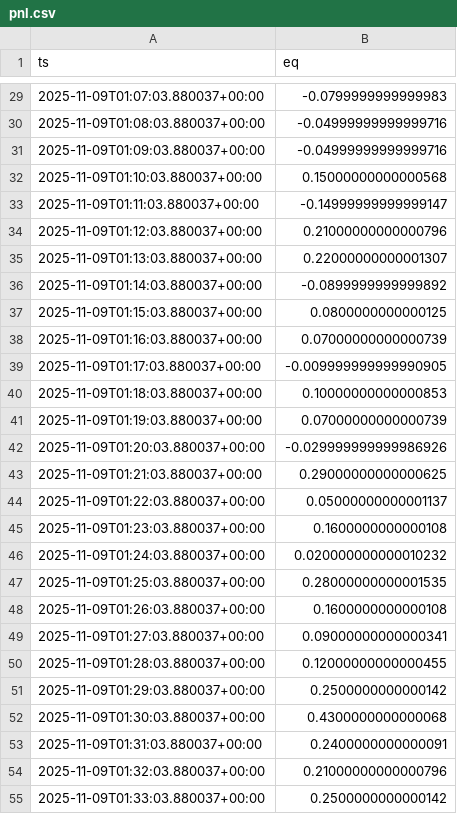
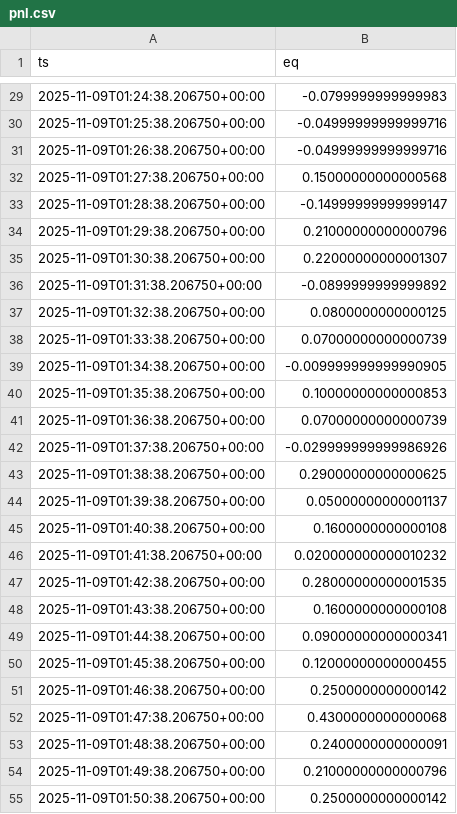
Before and after one commit to pri-23-03/Gptrader, a CSV file: gp-trader/artifacts/run-demo/pnl.csv, drawn as a sheet; only a part is shown, gaps mark what is left out; the diff covers the shown part only.

```diff
--- a/gp-trader/artifacts/run-demo/pnl.csv
+++ b/gp-trader/artifacts/run-demo/pnl.csv
@@ -29,27 +29,27 @@ ts,eq
-2025-11-09T01:07:03.880037+00:00,-0.0799999999999983
-2025-11-09T01:08:03.880037+00:00,-0.04999999999999716
-2025-11-09T01:09:03.880037+00:00,-0.04999999999999716
-2025-11-09T01:10:03.880037+00:00,0.15000000000000568
-2025-11-09T01:11:03.880037+00:00,-0.14999999999999147
-2025-11-09T01:12:03.880037+00:00,0.21000000000000796
-2025-11-09T01:13:03.880037+00:00,0.22000000000001307
-2025-11-09T01:14:03.880037+00:00,-0.0899999999999892
-2025-11-09T01:15:03.880037+00:00,0.0800000000000125
-2025-11-09T01:16:03.880037+00:00,0.07000000000000739
-2025-11-09T01:17:03.880037+00:00,-0.009999999999990905
-2025-11-09T01:18:03.880037+00:00,0.10000000000000853
-2025-11-09T01:19:03.880037+00:00,0.07000000000000739
-2025-11-09T01:20:03.880037+00:00,-0.029999999999986926
-2025-11-09T01:21:03.880037+00:00,0.29000000000000625
-2025-11-09T01:22:03.880037+00:00,0.05000000000001137
-2025-11-09T01:23:03.880037+00:00,0.1600000000000108
-2025-11-09T01:24:03.880037+00:00,0.020000000000010232
-2025-11-09T01:25:03.880037+00:00,0.28000000000001535
-2025-11-09T01:26:03.880037+00:00,0.1600000000000108
-2025-11-09T01:27:03.880037+00:00,0.09000000000000341
-2025-11-09T01:28:03.880037+00:00,0.12000000000000455
-2025-11-09T01:29:03.880037+00:00,0.2500000000000142
-2025-11-09T01:30:03.880037+00:00,0.4300000000000068
-2025-11-09T01:31:03.880037+00:00,0.2400000000000091
-2025-11-09T01:32:03.880037+00:00,0.21000000000000796
-2025-11-09T01:33:03.880037+00:00,0.2500000000000142
+2025-11-09T01:24:38.206750+00:00,-0.0799999999999983
+2025-11-09T01:25:38.206750+00:00,-0.04999999999999716
+2025-11-09T01:26:38.206750+00:00,-0.04999999999999716
+2025-11-09T01:27:38.206750+00:00,0.15000000000000568
+2025-11-09T01:28:38.206750+00:00,-0.14999999999999147
+2025-11-09T01:29:38.206750+00:00,0.21000000000000796
+2025-11-09T01:30:38.206750+00:00,0.22000000000001307
+2025-11-09T01:31:38.206750+00:00,-0.0899999999999892
+2025-11-09T01:32:38.206750+00:00,0.0800000000000125
+2025-11-09T01:33:38.206750+00:00,0.07000000000000739
+2025-11-09T01:34:38.206750+00:00,-0.009999999999990905
+2025-11-09T01:35:38.206750+00:00,0.10000000000000853
+2025-11-09T01:36:38.206750+00:00,0.07000000000000739
+2025-11-09T01:37:38.206750+00:00,-0.029999999999986926
+2025-11-09T01:38:38.206750+00:00,0.29000000000000625
+2025-11-09T01:39:38.206750+00:00,0.05000000000001137
+2025-11-09T01:40:38.206750+00:00,0.1600000000000108
+2025-11-09T01:41:38.206750+00:00,0.020000000000010232
+2025-11-09T01:42:38.206750+00:00,0.28000000000001535
+2025-11-09T01:43:38.206750+00:00,0.1600000000000108
+2025-11-09T01:44:38.206750+00:00,0.09000000000000341
+2025-11-09T01:45:38.206750+00:00,0.12000000000000455
+2025-11-09T01:46:38.206750+00:00,0.2500000000000142
+2025-11-09T01:47:38.206750+00:00,0.4300000000000068
+2025-11-09T01:48:38.206750+00:00,0.2400000000000091
+2025-11-09T01:49:38.206750+00:00,0.21000000000000796
+2025-11-09T01:50:38.206750+00:00,0.2500000000000142
```
Also changed, not shown: 173 edited cells elsewhere in this file, 5 other files.
